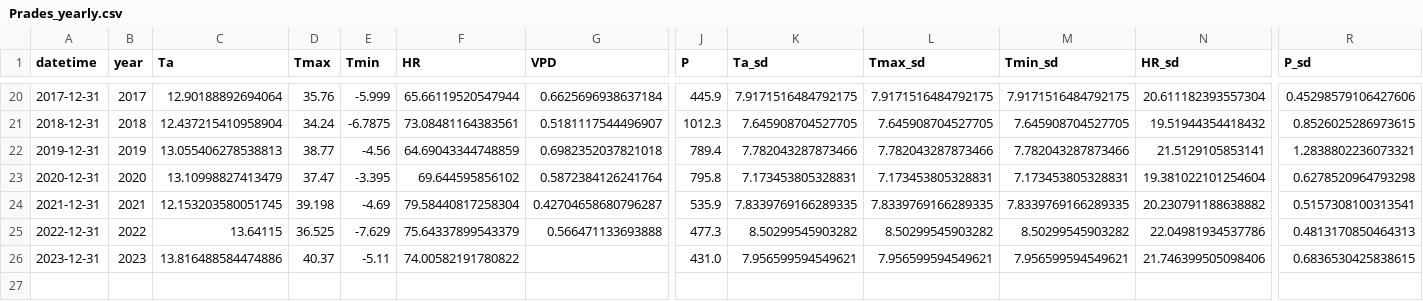
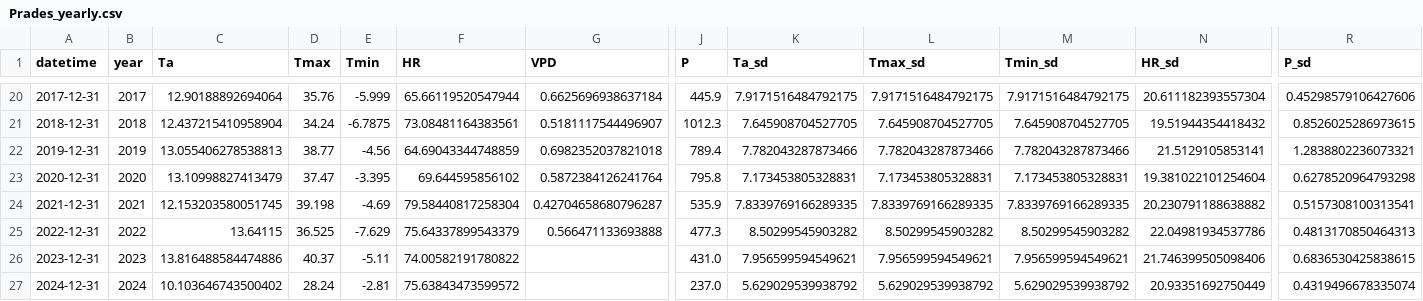
Before and after one commit to Emunozho/Model_Prades, a CSV file: Data/Climate/Prades_yearly.csv, drawn as a sheet; only a part is shown, gaps mark what is left out; rows hold the shown columns only; the diff names each change by its address in the sheet, - before the commit and + after, or states it on an @@ line.

```diff
--- a/Data/Climate/Prades_yearly.csv
+++ b/Data/Climate/Prades_yearly.csv
+row 27: 2024-12-31 | 2024 | 10.103646743500402 | 28.24 | -2.81 | 75.63843473599572 |  | 237.0 | 5.629029539938792 | 5.629029539938792 | 5.629029539938792 | 20.93351692750449 | 0.4319496678335074
```
Also changed, not shown: 13 other files.
